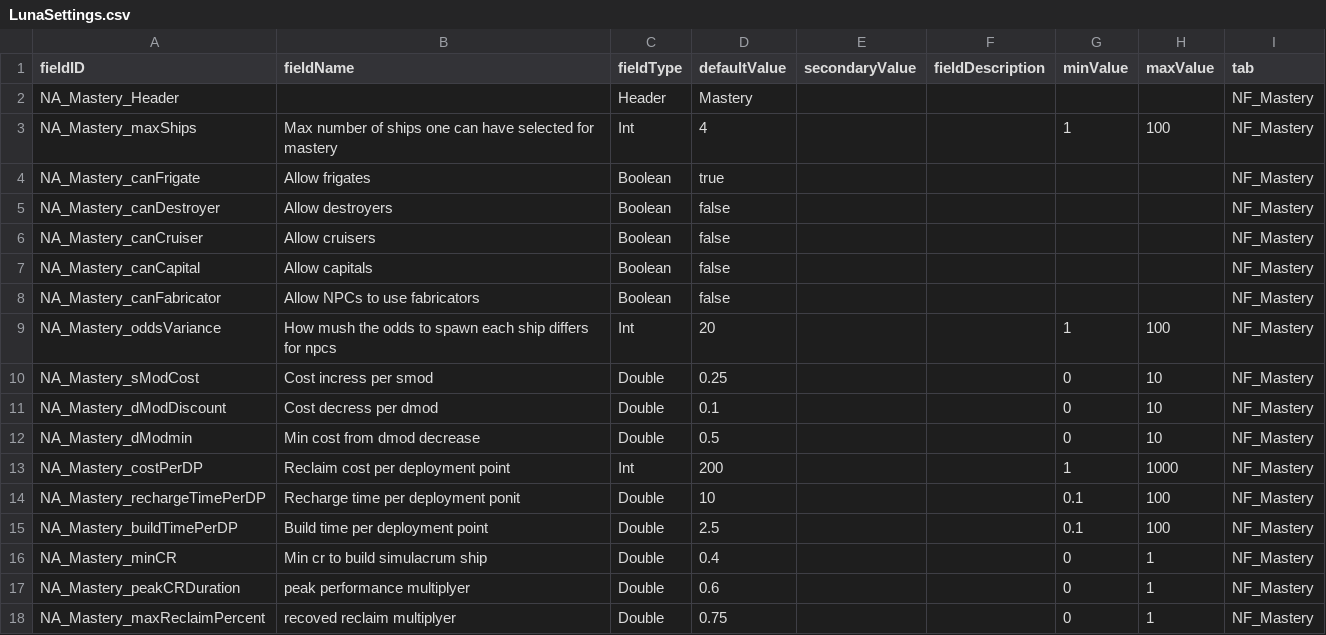
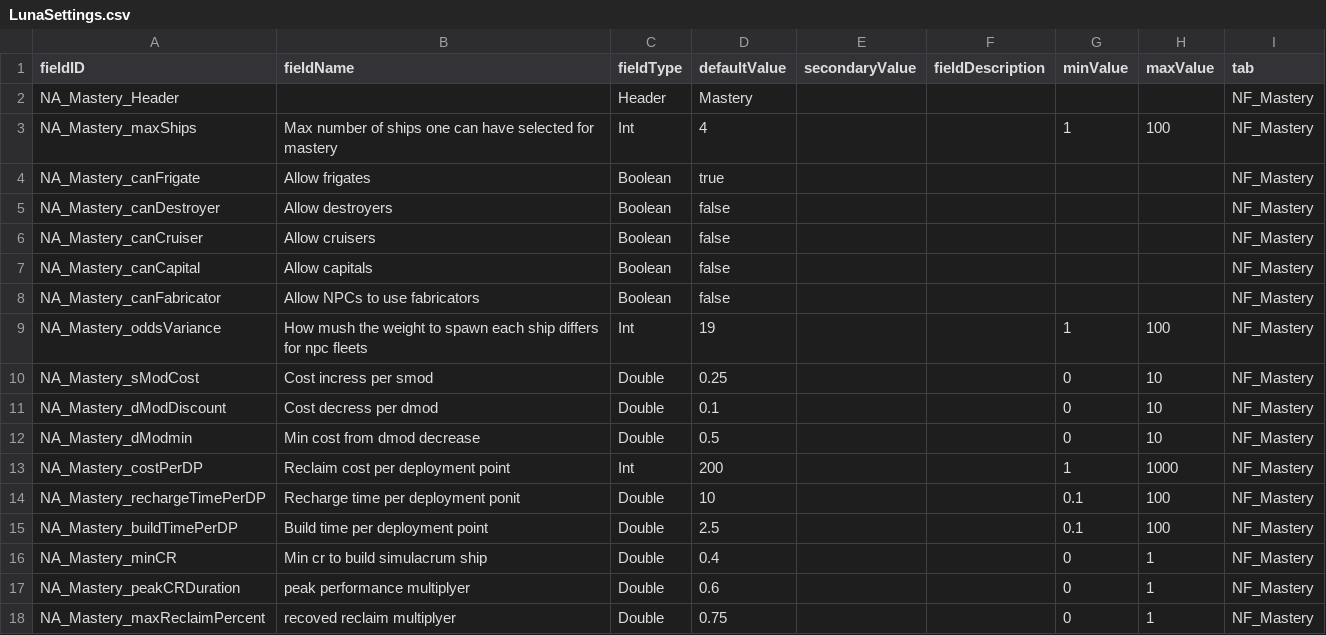
Before and after one commit to Alaricdragon/Abyssal_XO, a CSV file: data/config/LunaSettings.csv, drawn as a sheet.

```diff
--- a/data/config/LunaSettings.csv
+++ b/data/config/LunaSettings.csv
@@ -8,3 +8,3 @@ NA_Mastery_canCapital,Allow capitals,Boolean,false,,,,,NF_Mastery
 NA_Mastery_canFabricator,Allow NPCs to use fabricators,Boolean,false,,,,,NF_Mastery
-NA_Mastery_oddsVariance,How mush the odds to spawn each ship differs for npcs,Int,20,,,1,100,NF_Mastery
+NA_Mastery_oddsVariance,How mush the weight to spawn each ship differs for npc fleets,Int,19,,,1,100,NF_Mastery
 NA_Mastery_sModCost,Cost incress per smod,Double,0.25,,,0,10,NF_Mastery
```
Also changed, not shown: 5 other files.
